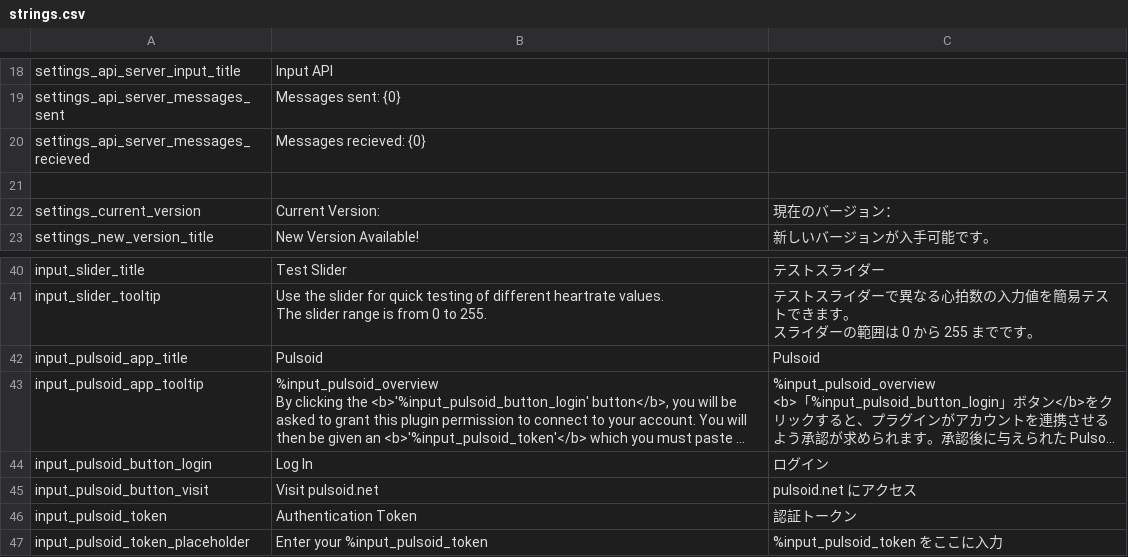
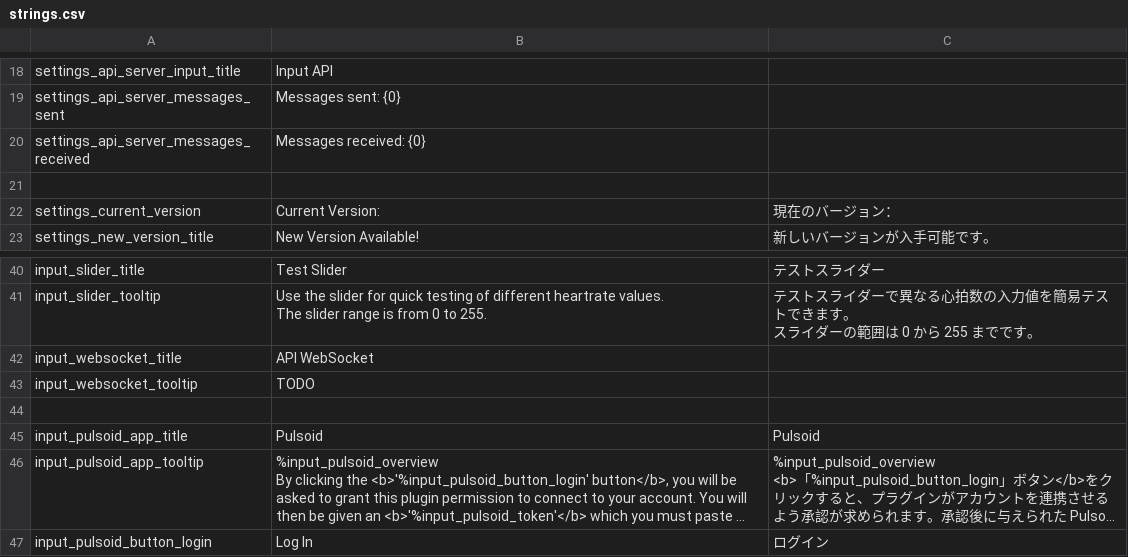
Before and after one commit to FomTarro/vts-heartrate, a CSV file: Assets/Localization/strings.csv, drawn as a sheet; only a part is shown, gaps mark what is left out; the shorter side is filled out with more unchanged rows; long unchanged cells end in ….

Commit message:
basic input API

```diff
--- a/Assets/Localization/strings.csv
+++ b/Assets/Localization/strings.csv
@@ -19,3 +19,3 @@ settings_api_server_input_title,Input API,
 settings_api_server_messages_sent,Messages sent: {0},
-settings_api_server_messages_recieved,Messages recieved: {0},
+settings_api_server_messages_received,Messages received: {0},
 ,,
@@ -65,2 +65,5 @@ The slider range is from 0 to 255.","テストスライダーで異なる心拍
 スライダーの範囲は 0 から 255 までです。"
+input_websocket_title,API WebSocket,
+input_websocket_tooltip,TODO,
+,,
 input_pulsoid_app_title,Pulsoid,Pulsoid
```
Also changed, not shown: 11 other files.
